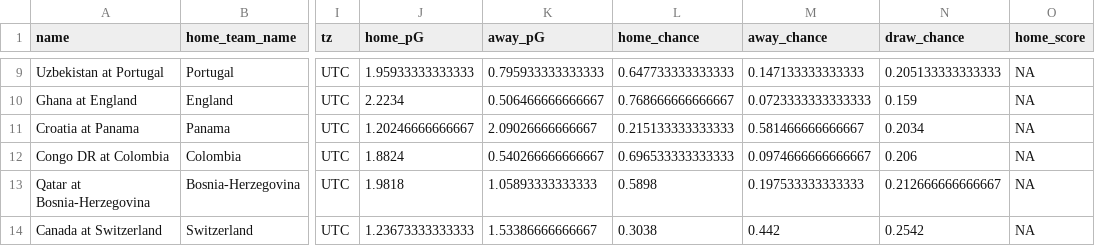
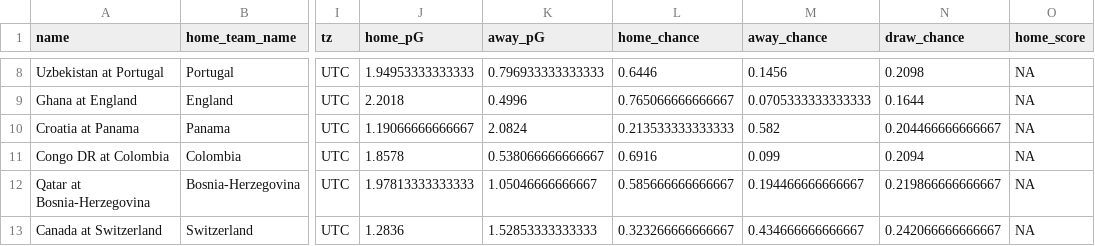
Before and after one commit to zecellomaster/tprdatarepo, a CSV file: 2026 World Cup/WCRefinedScoreTable.csv, drawn as a sheet; only a part is shown, gaps mark what is left out; addresses are those after the commit; the diff covers the shown part only; the diff names each change by its address in the sheet, - before the commit and + after, or states it on an @@ line.

```diff
--- a/2026 World Cup/WCRefinedScoreTable.csv
+++ b/2026 World Cup/WCRefinedScoreTable.csv
-J8 (home_pG): 1.95933333333333
+J8 (home_pG): 1.94953333333333
-K8 (away_pG): 0.795933333333333
+K8 (away_pG): 0.796933333333333
-L8 (home_chance): 0.647733333333333
+L8 (home_chance): 0.6446
-M8 (away_chance): 0.147133333333333
+M8 (away_chance): 0.1456
-N8 (draw_chance): 0.205133333333333
+N8 (draw_chance): 0.2098
-J9 (home_pG): 2.2234
+J9 (home_pG): 2.2018
-K9 (away_pG): 0.506466666666667
+K9 (away_pG): 0.4996
-L9 (home_chance): 0.768666666666667
+L9 (home_chance): 0.765066666666667
-M9 (away_chance): 0.0723333333333333
+M9 (away_chance): 0.0705333333333333
-N9 (draw_chance): 0.159
+N9 (draw_chance): 0.1644
-J10 (home_pG): 1.20246666666667
+J10 (home_pG): 1.19066666666667
-K10 (away_pG): 2.09026666666667
+K10 (away_pG): 2.0824
-L10 (home_chance): 0.215133333333333
+L10 (home_chance): 0.213533333333333
-M10 (away_chance): 0.581466666666667
+M10 (away_chance): 0.582
-N10 (draw_chance): 0.2034
+N10 (draw_chance): 0.204466666666667
-J11 (home_pG): 1.8824
+J11 (home_pG): 1.8578
-K11 (away_pG): 0.540266666666667
+K11 (away_pG): 0.538066666666667
-L11 (home_chance): 0.696533333333333
+L11 (home_chance): 0.6916
-M11 (away_chance): 0.0974666666666667
+M11 (away_chance): 0.099
-N11 (draw_chance): 0.206
+N11 (draw_chance): 0.2094
-J12 (home_pG): 1.9818
+J12 (home_pG): 1.97813333333333
-K12 (away_pG): 1.05893333333333
+K12 (away_pG): 1.05046666666667
-L12 (home_chance): 0.5898
+L12 (home_chance): 0.585666666666667
-M12 (away_chance): 0.197533333333333
+M12 (away_chance): 0.194466666666667
-N12 (draw_chance): 0.212666666666667
+N12 (draw_chance): 0.219866666666667
-J13 (home_pG): 1.23673333333333
+J13 (home_pG): 1.2836
-K13 (away_pG): 1.53386666666667
+K13 (away_pG): 1.52853333333333
-L13 (home_chance): 0.3038
+L13 (home_chance): 0.323266666666667
-M13 (away_chance): 0.442
+M13 (away_chance): 0.434666666666667
-N13 (draw_chance): 0.2542
+N13 (draw_chance): 0.242066666666667
```
Also changed, not shown: 1 removed row and 140 edited cells elsewhere in this file, 2026 World Cup/WCStoredScoreTable.csv, 2026 World Cup/WCTournamentOdds.csv, 6 other files.
